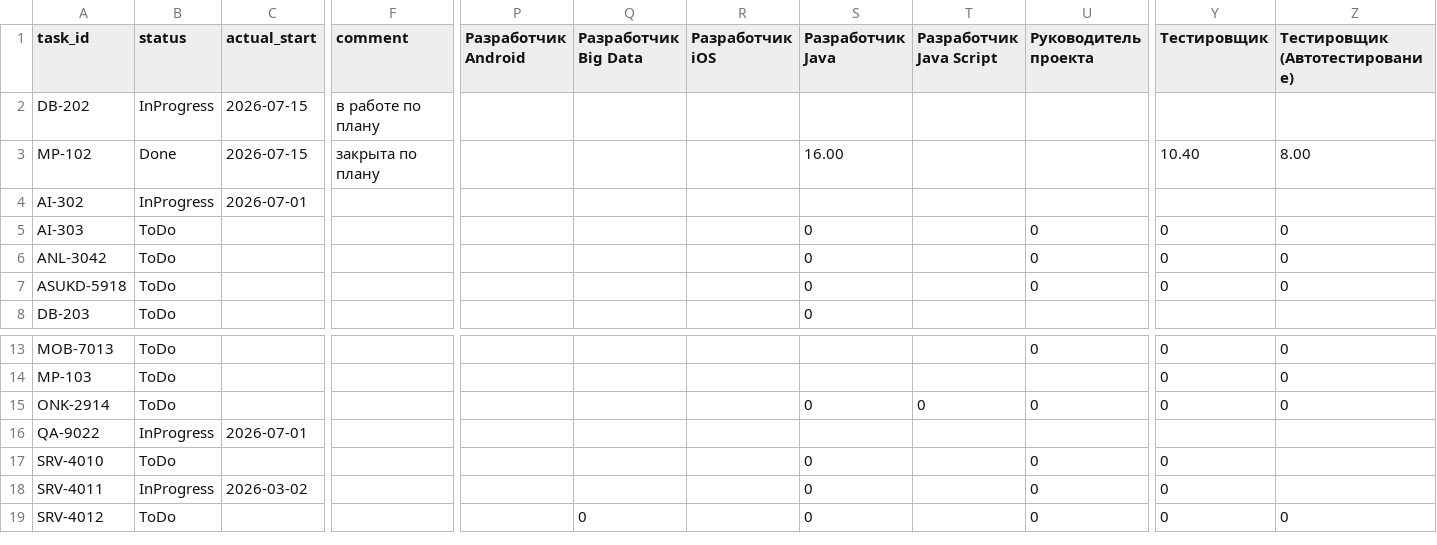
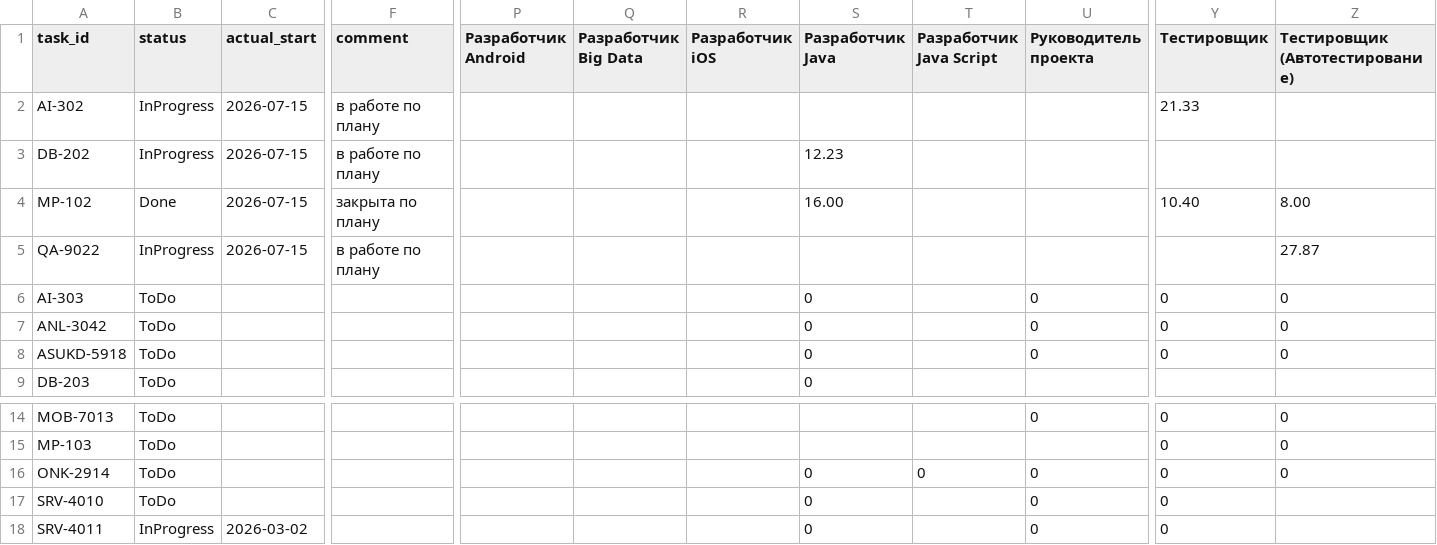
Before and after one commit to MIvi-test/orbit-planner, a CSV file: demo/actuals_sprint_2.csv, drawn as a sheet; only a part is shown, gaps mark what is left out; the shorter side is filled out with more unchanged rows; removed rows and columns are numbered as before the commit, all else as after; rows hold the shown columns only; the diff names each change by its address in the sheet, - before the commit and + after, or states it on an @@ line.

```diff
--- a/demo/actuals_sprint_2.csv
+++ b/demo/actuals_sprint_2.csv
+row 2: AI-302 | InProgress | 2026-07-15 | в работе по плану |  |  |  |  |  |  | 21.33
-S3 (Разработчик Java): (empty)
+S3 (Разработчик Java): 12.23
-row 4: AI-302 | InProgress | 2026-07-01
+row 5: QA-9022 | InProgress | 2026-07-15 | в работе по плану |  |  |  |  |  |  |  | 27.87
-row 16: QA-9022 | InProgress | 2026-07-01
```
Also changed, not shown: demo/actuals_sprint_1.csv, demo/actuals_sprint_3.csv, 12 other files.
